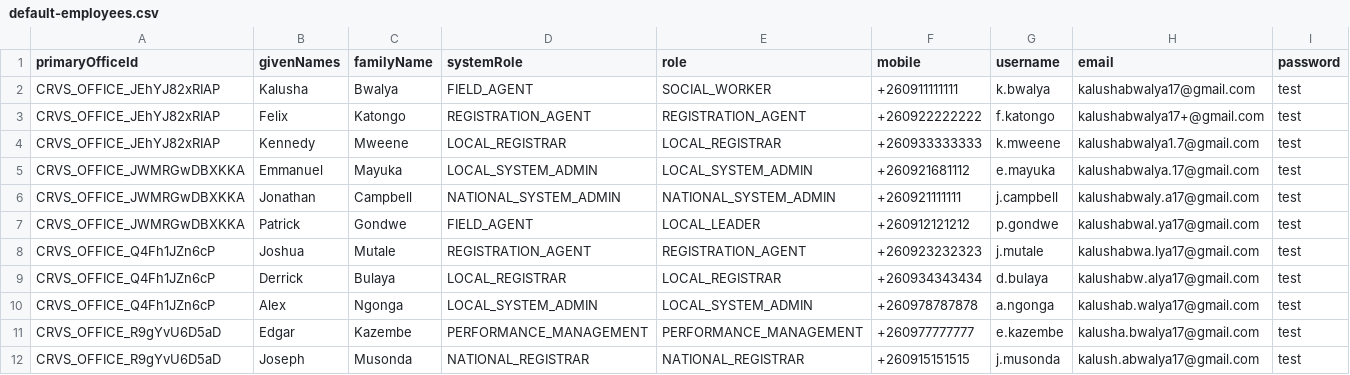
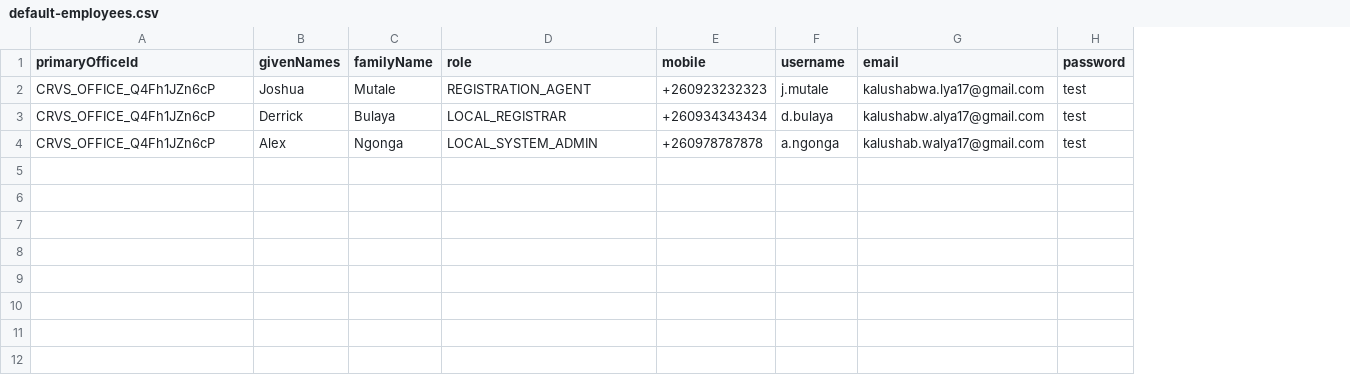
Before and after one commit to Aparnadeloitte/opencrvs-countryconfig-farajaland, a CSV file: src/data-seeding/employees/source/default-employees.csv, drawn as a sheet; the diff names each change by its address in the sheet, - before the commit and + after, or states it on an @@ line.

Commit message:
add the files

```diff
--- a/src/data-seeding/employees/source/default-employees.csv
+++ b/src/data-seeding/employees/source/default-employees.csv
-column D (systemRole), rows 8-10: REGISTRATION_AGENT | LOCAL_REGISTRAR | LOCAL_SYSTEM_ADMIN
-row 2: CRVS_OFFICE_JEhYJ82xRIAP | Kalusha | Bwalya | FIELD_AGENT | SOCIAL_WORKER | +260911111111 | k.bwalya | kalushabwalya17@gmail.com | test
-row 3: CRVS_OFFICE_JEhYJ82xRIAP | Felix | Katongo | REGISTRATION_AGENT | REGISTRATION_AGENT | +260922222222 | f.katongo | kalushabwalya17+@gmail.com | test
-row 4: CRVS_OFFICE_JEhYJ82xRIAP | Kennedy | Mweene | LOCAL_REGISTRAR | LOCAL_REGISTRAR | +260933333333 | k.mweene | kalushabwalya1.7@gmail.com | test
-row 5: CRVS_OFFICE_JWMRGwDBXKKA | Emmanuel | Mayuka | LOCAL_SYSTEM_ADMIN | LOCAL_SYSTEM_ADMIN | +260921681112 | e.mayuka | kalushabwalya.17@gmail.com | test
-row 6: CRVS_OFFICE_JWMRGwDBXKKA | Jonathan | Campbell | NATIONAL_SYSTEM_ADMIN | NATIONAL_SYSTEM_ADMIN | +260921111111 | j.campbell | kalushabwaly.a17@gmail.com | test
-row 7: CRVS_OFFICE_JWMRGwDBXKKA | Patrick | Gondwe | FIELD_AGENT | LOCAL_LEADER | +260912121212 | p.gondwe | kalushabwal.ya17@gmail.com | test
-row 11: CRVS_OFFICE_R9gYvU6D5aD | Edgar | Kazembe | PERFORMANCE_MANAGEMENT | PERFORMANCE_MANAGEMENT | +260977777777 | e.kazembe | kalusha.bwalya17@gmail.com | test
-row 12: CRVS_OFFICE_R9gYvU6D5aD | Joseph | Musonda | NATIONAL_REGISTRAR | NATIONAL_REGISTRAR | +260915151515 | j.musonda | kalush.abwalya17@gmail.com | test
```
